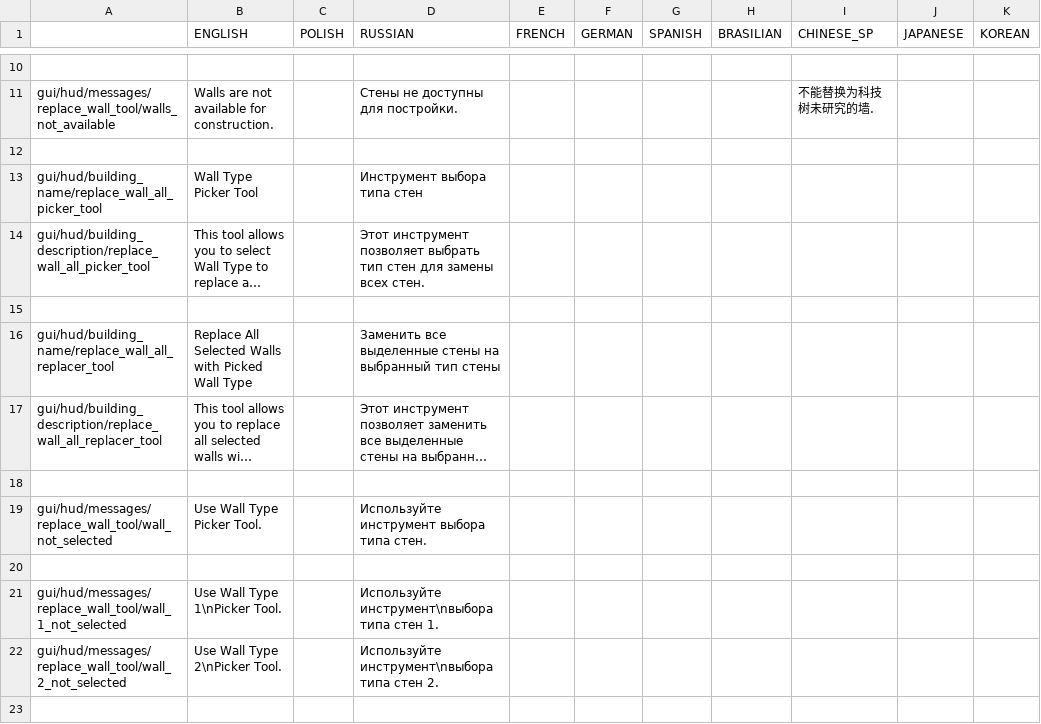
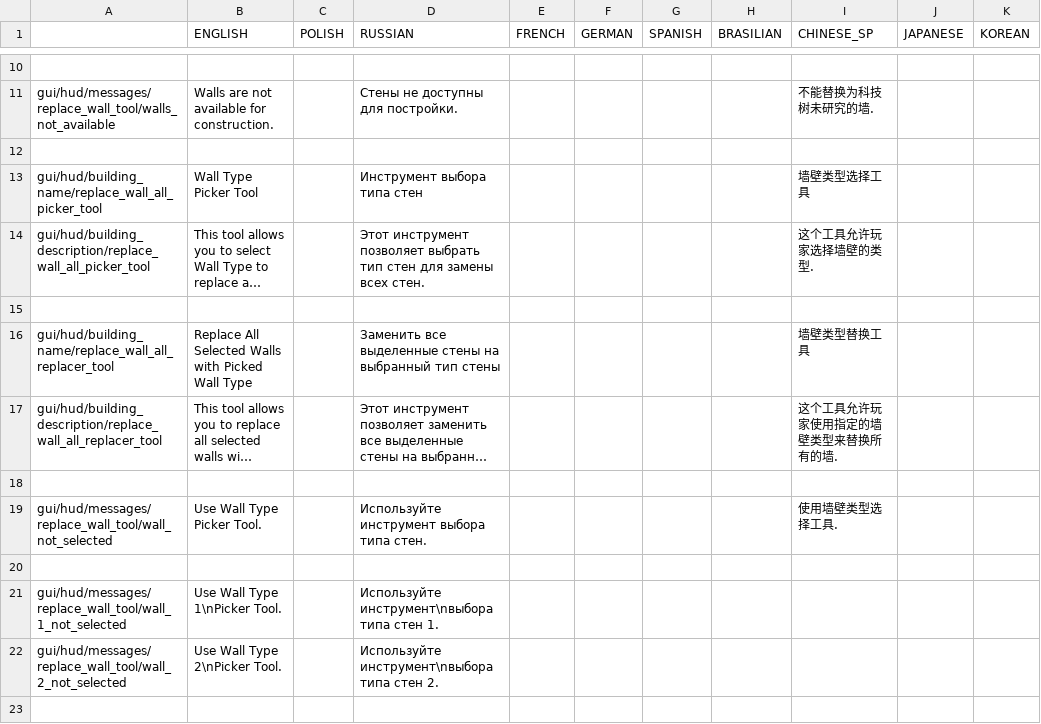
Before and after one commit to PonomarevDmitry/RiftbreakersMods, a CSV file: WallReplacementTools/gui/replace_wall_tools_localizations.csv, drawn as a sheet; only a part is shown, gaps mark what is left out; long unchanged cells end in …; the diff covers the shown part only; the diff names each change by its address in the sheet, - before the commit and + after, or states it on an @@ line.

Commit message:
WallReplacementTools. Updating Chinese localization.

```diff
--- a/WallReplacementTools/gui/replace_wall_tools_localizations.csv
+++ b/WallReplacementTools/gui/replace_wall_tools_localizations.csv
-I13 (CHINESE_SP): (empty)
+I13 (CHINESE_SP): 墙壁类型选择工具
-I14 (CHINESE_SP): (empty)
+I14 (CHINESE_SP): 这个工具允许玩家选择墙壁的类型.
-I16 (CHINESE_SP): (empty)
+I16 (CHINESE_SP): 墙壁类型替换工具
-I17 (CHINESE_SP): (empty)
+I17 (CHINESE_SP): 这个工具允许玩家使用指定的墙壁类型来替换所有的墙.
-I19 (CHINESE_SP): (empty)
+I19 (CHINESE_SP): 使用墙壁类型选择工具.
```
Also changed, not shown: 10 edited cells elsewhere in this file.
